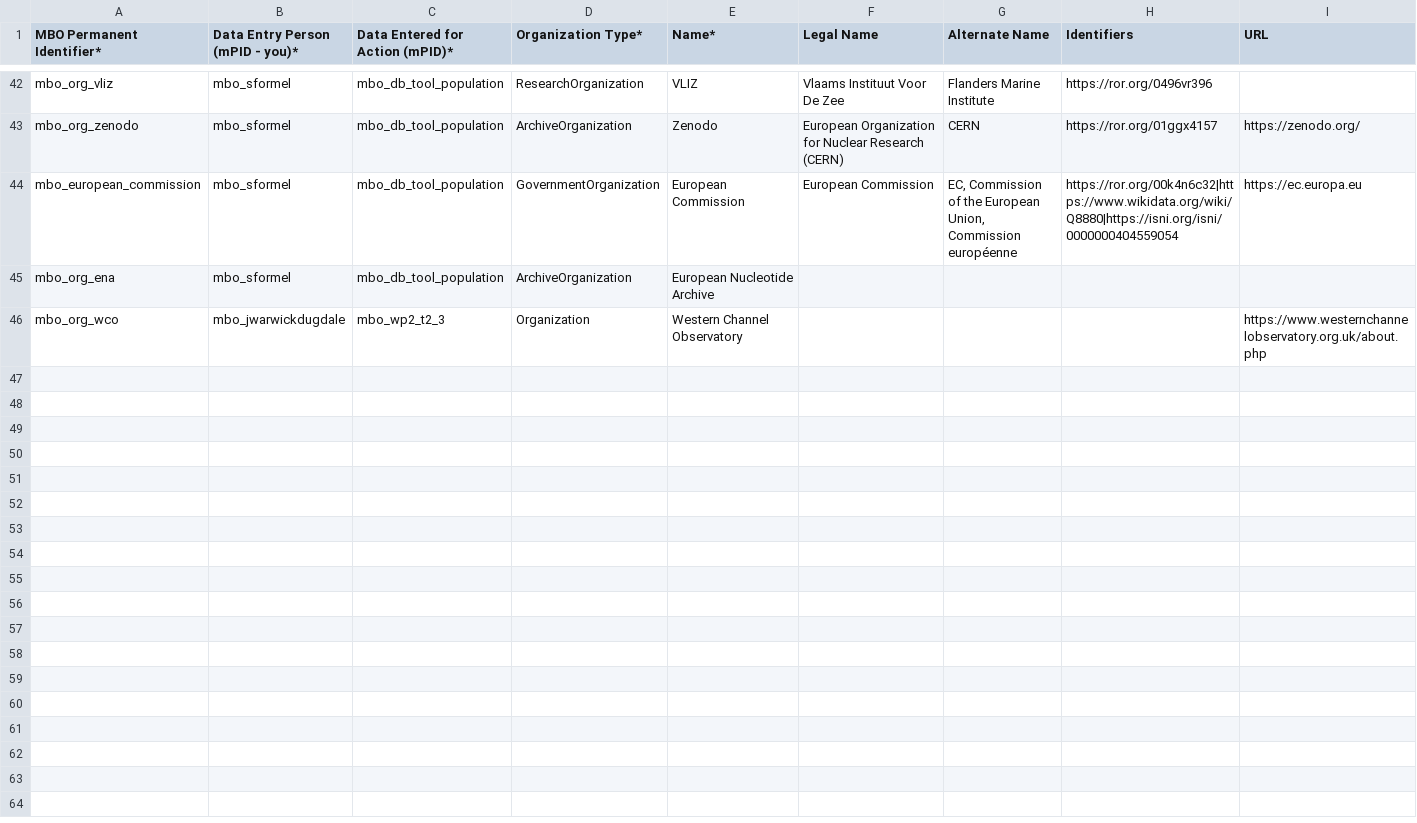
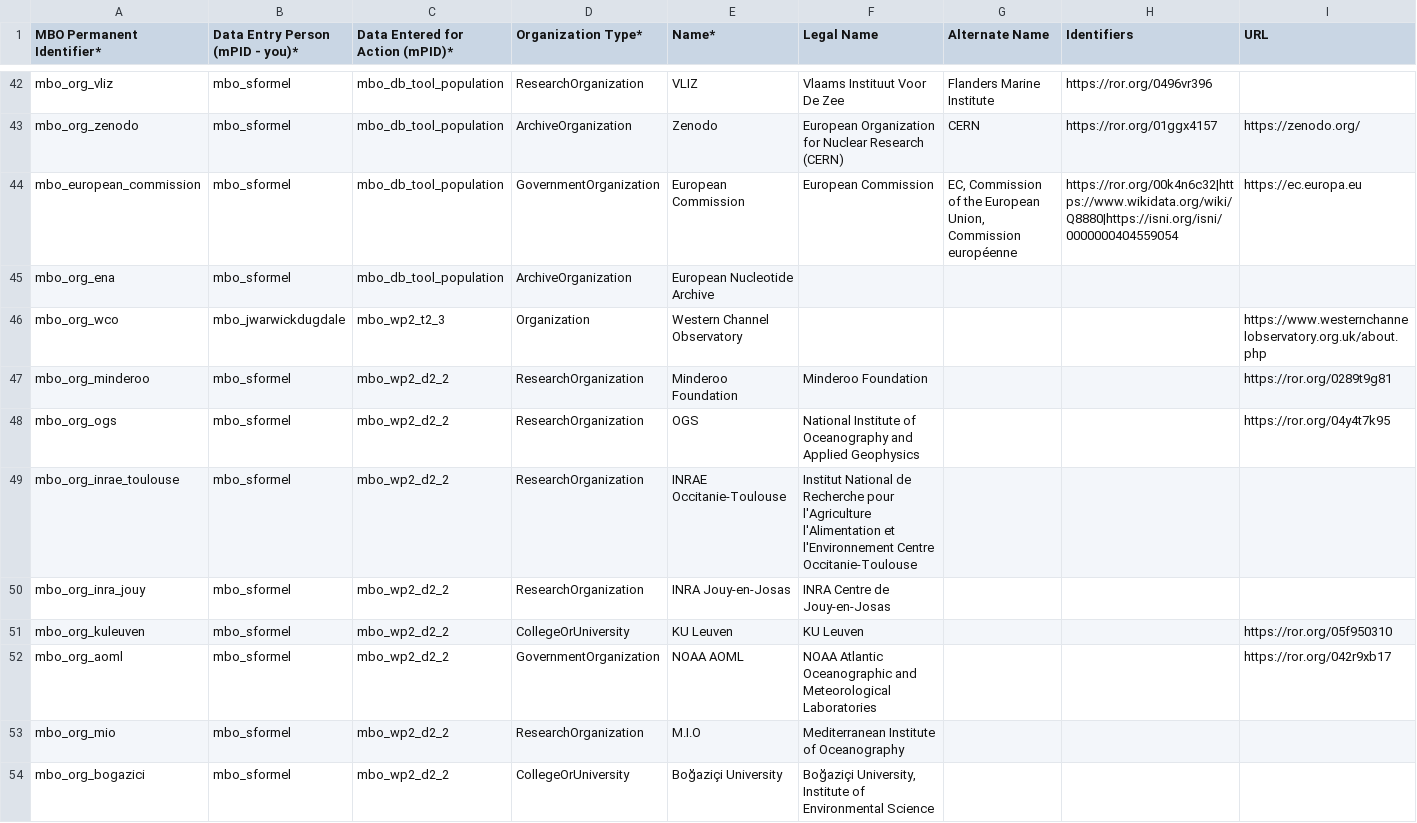
Before and after one commit to marco-bolo/csv-to-json-ld, a CSV file: data/Organization.csv, drawn as a sheet; only a part is shown, gaps mark what is left out; rows hold the shown columns only; the diff names each change by its address in the sheet, - before the commit and + after, or states it on an @@ line.

```diff
--- a/data/Organization.csv
+++ b/data/Organization.csv
+row 47: mbo_org_minderoo | mbo_sformel | mbo_wp2_d2_2 | ResearchOrganization | Minderoo Foundation | Minderoo Foundation |  |  | https://ror.org/0289t9g81
+row 48: mbo_org_ogs | mbo_sformel | mbo_wp2_d2_2 | ResearchOrganization | OGS | National Institute of Oceanography and Applied Geophysics |  |  | https://ror.org/04y4t7k95
+row 49: mbo_org_inrae_toulouse | mbo_sformel | mbo_wp2_d2_2 | ResearchOrganization | INRAE Occitanie-Toulouse | Institut National de Recherche pour l'Agriculture l'Alimentation et l'Environnement Centre Occitanie-Toulouse
+row 50: mbo_org_inra_jouy | mbo_sformel | mbo_wp2_d2_2 | ResearchOrganization | INRA Jouy-en-Josas | INRA Centre de Jouy-en-Josas
+row 51: mbo_org_kuleuven | mbo_sformel | mbo_wp2_d2_2 | CollegeOrUniversity | KU Leuven | KU Leuven |  |  | https://ror.org/05f950310
+row 52: mbo_org_aoml | mbo_sformel | mbo_wp2_d2_2 | GovernmentOrganization | NOAA AOML | NOAA Atlantic Oceanographic and Meteorological Laboratories |  |  | https://ror.org/042r9xb17
+row 53: mbo_org_mio | mbo_sformel | mbo_wp2_d2_2 | ResearchOrganization | M.I.O | Mediterranean Institute of Oceanography
+row 54: mbo_org_bogazici | mbo_sformel | mbo_wp2_d2_2 | CollegeOrUniversity | Boğaziçi University | Boğaziçi University, Institute of Environmental Science
```
Also changed, not shown: data/Dataset.csv, data/Person.csv.
